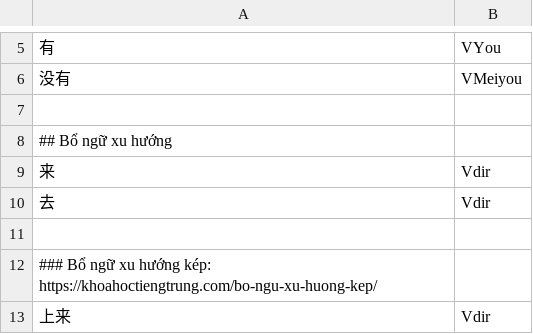
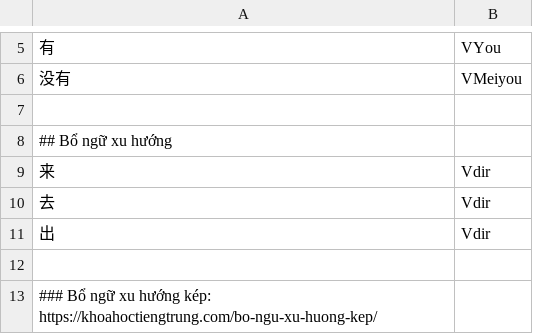
Before and after one commit to n-pn/chivi, a TSV file: var/cvmtl/inits/map_vabn.tsv, drawn as a sheet; only a part is shown, gaps mark what is left out; the shorter side is filled out with more unchanged rows.

```diff
--- a/var/cvmtl/inits/map_vabn.tsv
+++ b/var/cvmtl/inits/map_vabn.tsv
@@ -10,2 +10,3 @@
 去	Vdir
+出	Vdir
 
```
Also changed, not shown: 6 other files.
